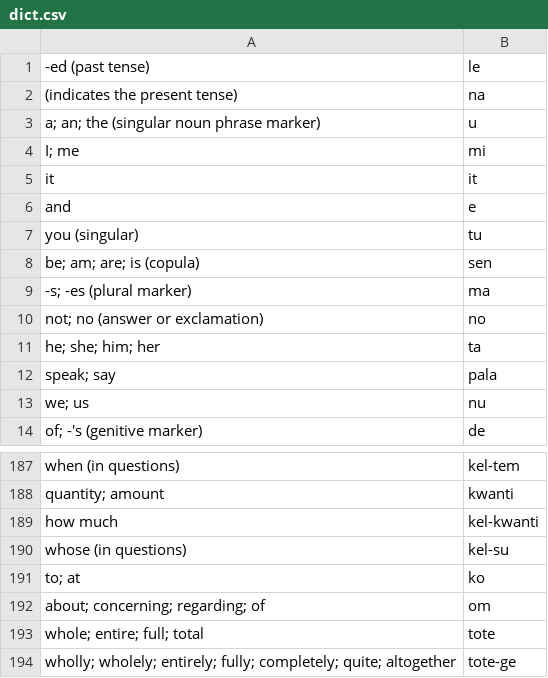
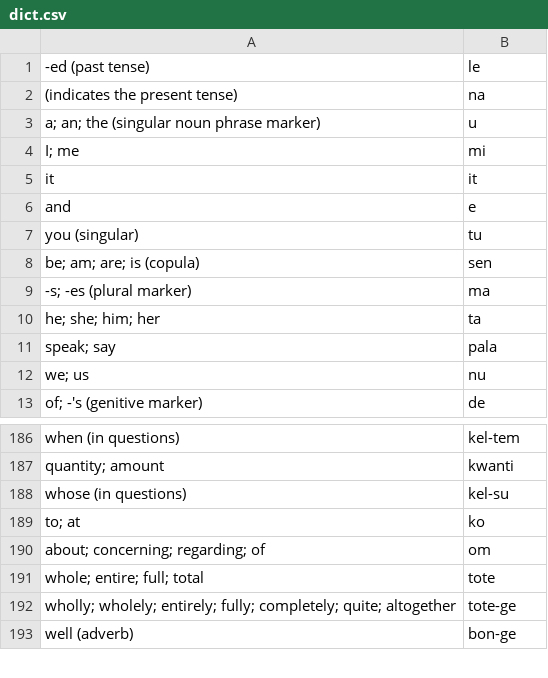
Before and after one commit to ChristianSi/komusan, a CSV file: data/dict.csv, drawn as a sheet; only a part is shown, gaps mark what is left out; the shorter side is filled out with more unchanged rows; removed rows and columns are numbered as before the commit, all else as after; the diff covers the shown part only; the diff names each change by its address in the sheet, - before the commit and + after, or states it on an @@ line.

Commit message:
Add some words, also revising 'not' and 'how much'.

```diff
--- a/data/dict.csv
+++ b/data/dict.csv
-row 10: not; no (answer or exclamation) | no
-row 189: how much | kel-kwanti
```
Also changed, not shown: 30 added rows elsewhere in this file, 3 other files.
